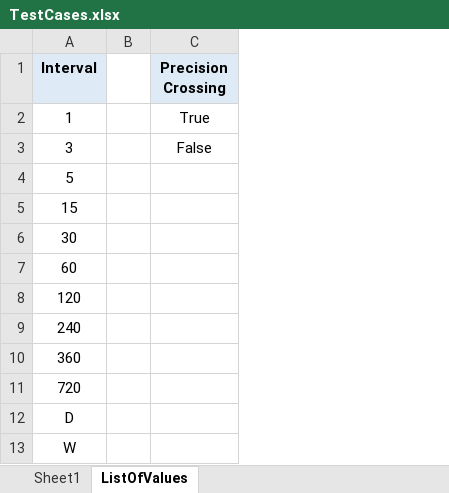
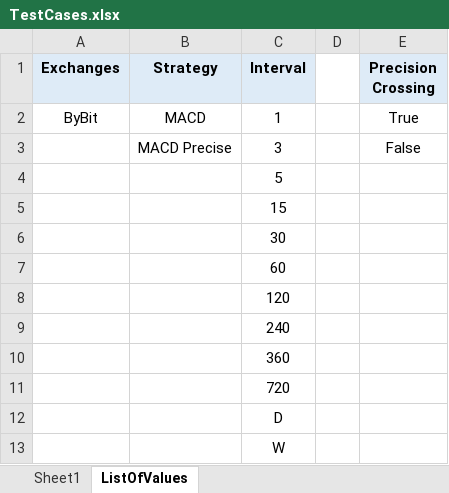
Before and after one commit to SebCoding/BackTester, an Excel workbook: TestCases.xlsx, sheet ListOfValues, drawn as a sheet; values as stored, in another font and other column widths than the file's, no borders; the diff names each change by its address in the sheet, - before the commit and + after, or states it on an @@ line.

Commit message:
Moved ByBit related code to ByBitExchange.py file.

```diff
--- a/TestCases.xlsx (sheet ListOfValues)
+++ b/TestCases.xlsx (sheet ListOfValues)
+column A (Exchanges), row 2: ByBit
+column B (Strategy), rows 2-3: MACD | MACD Precise
```
Also changed, not shown: sheet Sheet1, Output/Statistics.xlsx, 13 other files.
